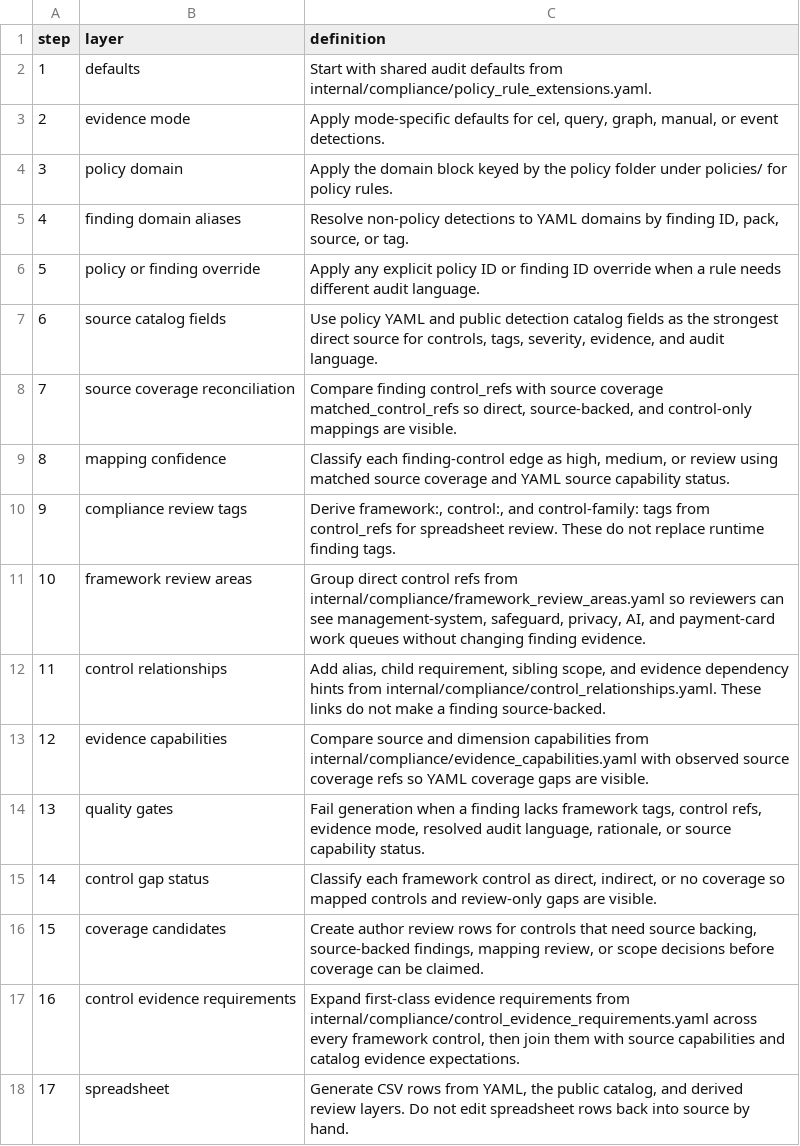
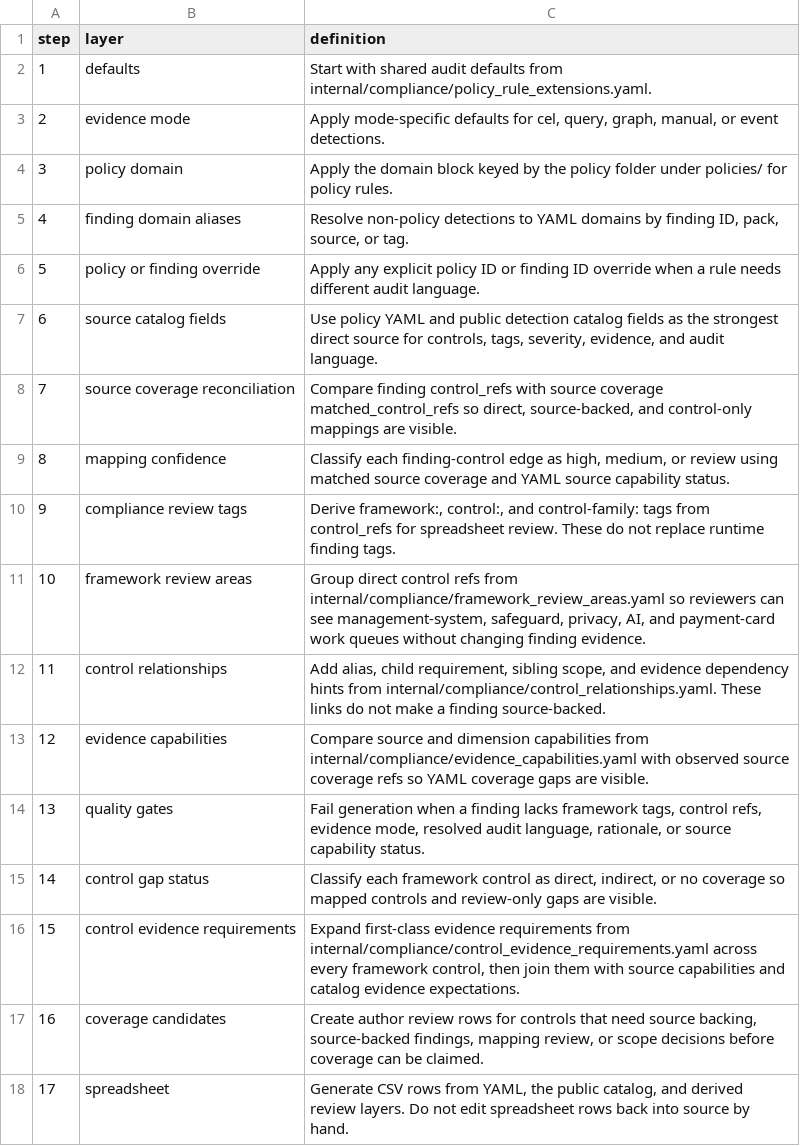
Before and after one commit to writer/cerebro, a CSV file: docs/reference/policy-compliance-mapping/logic.csv, drawn as a sheet.

Commit message:
Complete coverage candidate contract

```diff
--- a/docs/reference/policy-compliance-mapping/logic.csv
+++ b/docs/reference/policy-compliance-mapping/logic.csv
@@ -15,4 +15,4 @@ step,layer,definition
 14,control gap status,"Classify each framework control as direct, indirect, or no coverage so mapped controls and review-only gaps are visible."
-15,coverage candidates,"Create author review rows for controls that need source backing, source-backed findings, mapping review, or scope decisions before coverage can be claimed."
-16,control evidence requirements,"Expand first-class evidence requirements from internal/compliance/control_evidence_requirements.yaml across every framework control, then join them with source capabilities and catalog evidence expectations."
+15,control evidence requirements,"Expand first-class evidence requirements from internal/compliance/control_evidence_requirements.yaml across every framework control, then join them with source capabilities and catalog evidence expectations."
+16,coverage candidates,"Create author review rows for controls that need source backing, source-backed findings, mapping review, or scope decisions before coverage can be claimed."
 17,spreadsheet,"Generate CSV rows from YAML, the public catalog, and derived review layers. Do not edit spreadsheet rows back into source by hand."
```
Also changed, not shown: 3 other files.
